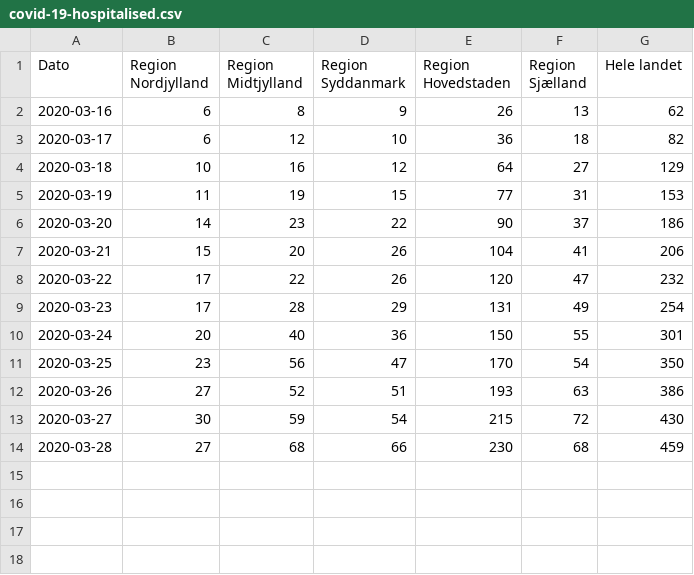
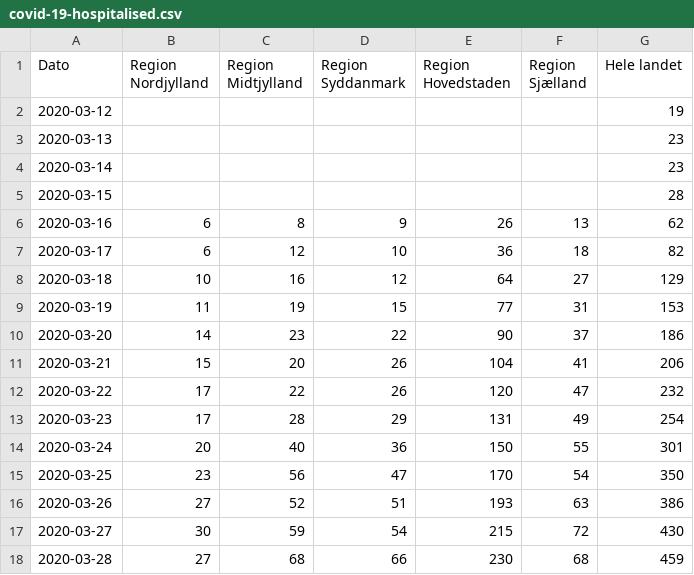
Before and after one commit to covid-19-sim/covid-19.sst.dk, a CSV file: covid-19-hospitalised.csv, drawn as a sheet.

Commit message:
Added historical data for hospitalised and ICU, refactored to use raw files. Raw files contain more correct data

```diff
--- a/covid-19-hospitalised.csv
+++ b/covid-19-hospitalised.csv
@@ -1,2 +1,6 @@
 Dato,Region Nordjylland,Region Midtjylland,Region Syddanmark,Region Hovedstaden,Region Sjælland,Hele landet
+2020-03-12,,,,,,19
+2020-03-13,,,,,,23
+2020-03-14,,,,,,23
+2020-03-15,,,,,,28
 2020-03-16,6,8,9,26,13,62
```
Also changed, not shown: covid-19-dk.csv, covid-19-icu.csv, 2 other files.
